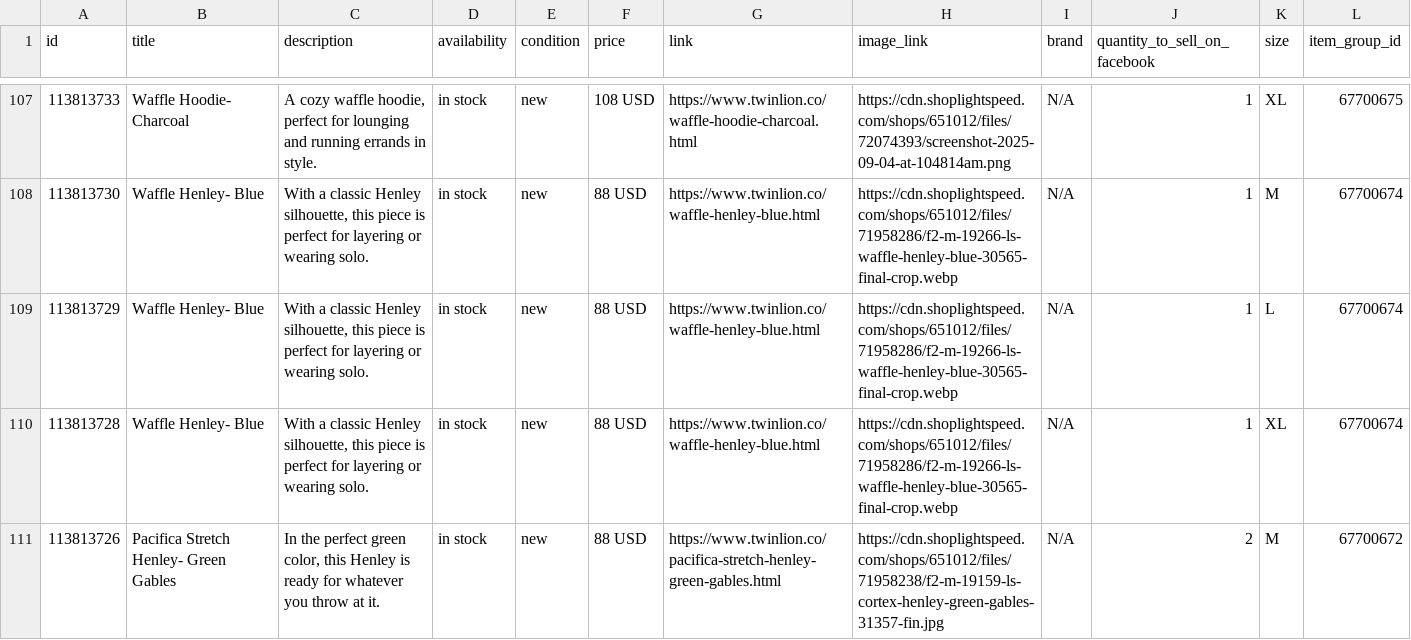
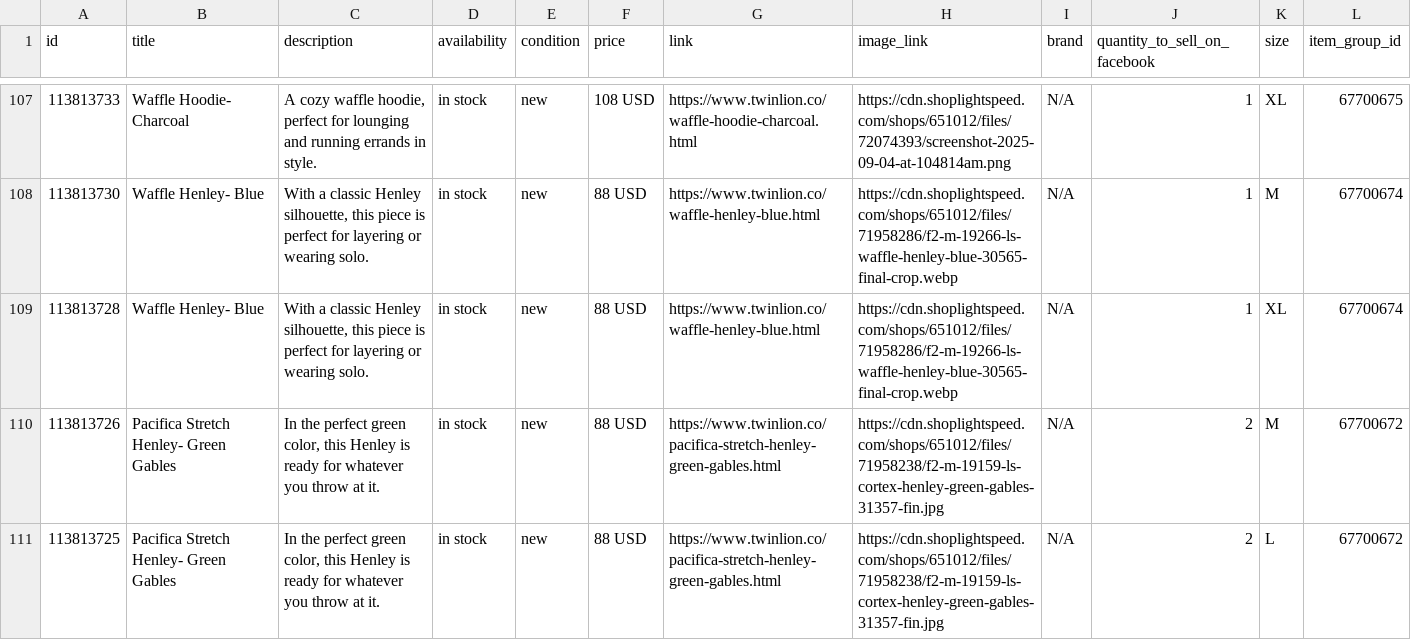
Before and after one commit to carolinewales/TwinLionMetaFeed, a CSV file: mensProducts.csv, drawn as a sheet; only a part is shown, gaps mark what is left out; the shorter side is filled out with more unchanged rows; the diff names each change by its address in the sheet, - before the commit and + after, or states it on an @@ line.

```diff
--- a/mensProducts.csv
+++ b/mensProducts.csv
-row 109: 113813729 | Waffle Henley- Blue | With a classic Henley silhouette, this piece is perfect for layering or wearing solo. | in stock | new | 88 USD | https://www.twinlion.co/waffle-henley-blue.html | https://cdn.shoplightspeed.com/shops/651012/files/71958286/f2-m-19266-ls-waffle-henley-blue-30565-final-crop.webp | N/A | 1 | L | 67700674
```
